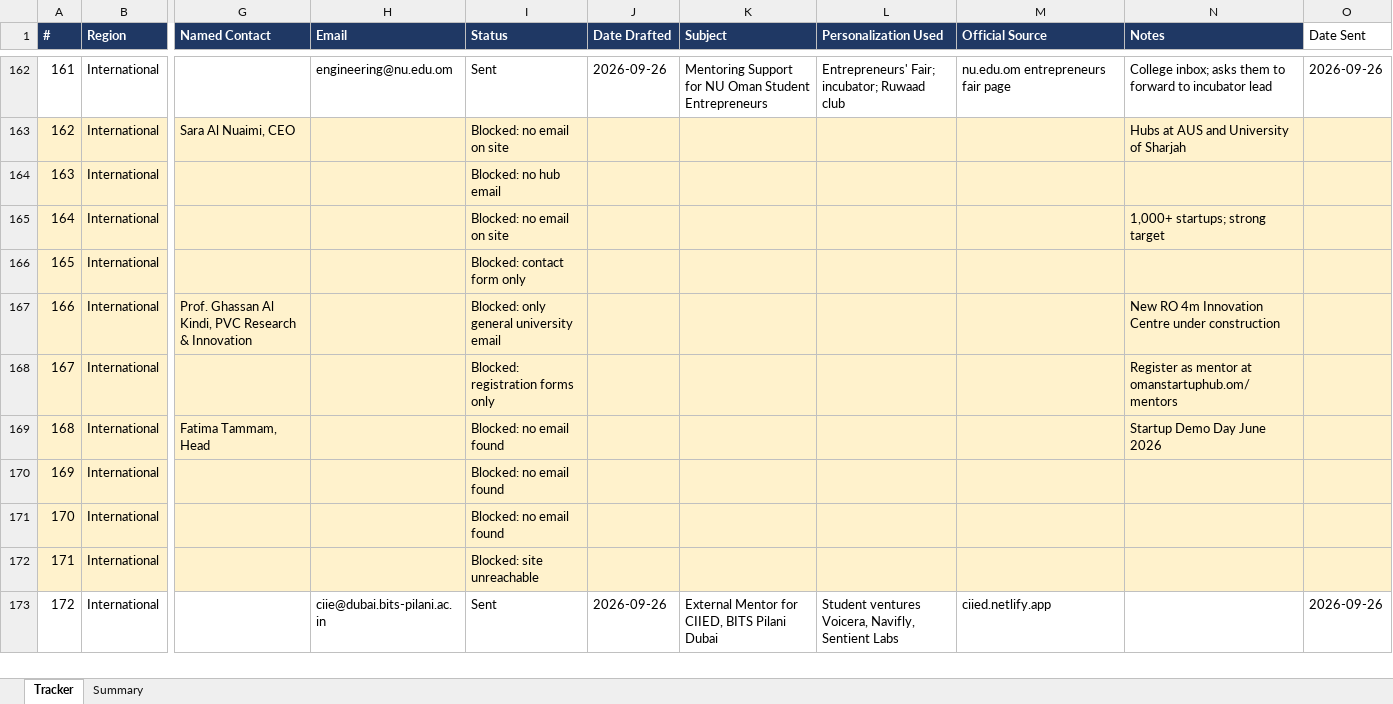
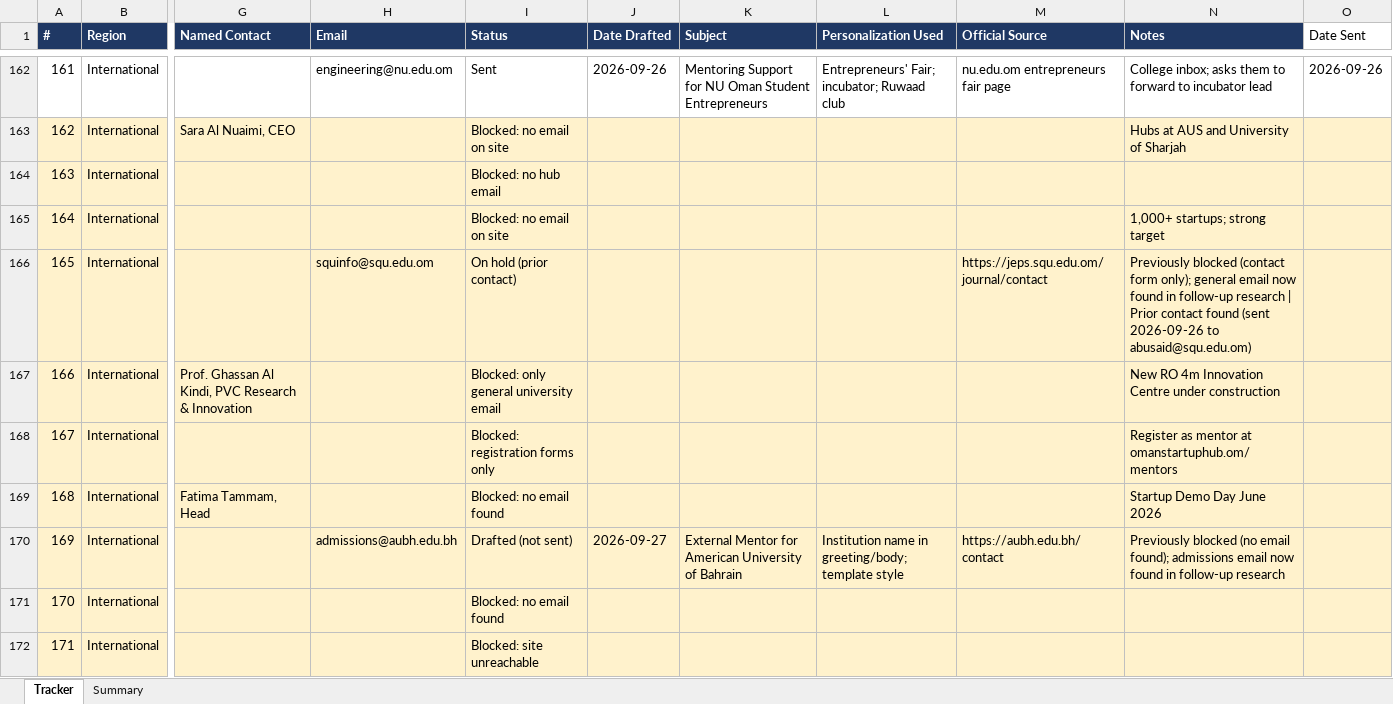
Before and after one commit to Madhi1615/mentor-outreach, an Excel workbook: data/Incubation_Outreach_Tracker.xlsx, sheet Tracker, drawn as a sheet; only a part is shown, gaps mark what is left out; the shorter side is filled out with more unchanged rows; values as stored, in another font and other column widths than the file's, no borders; the diff covers the shown part only; the diff names each change by its address in the sheet, - before the commit and + after, or states it on an @@ line.

```diff
--- a/data/Incubation_Outreach_Tracker.xlsx (sheet Tracker)
+++ b/data/Incubation_Outreach_Tracker.xlsx (sheet Tracker)
-H166 (Email): (empty)
+H166 (Email): squinfo@squ.edu.om
-I166 (Status): Blocked: contact form only
+I166 (Status): On hold (prior contact)
-M166 (Official Source): (empty)
+M166 (Official Source): https://jeps.squ.edu.om/journal/contact
-N166 (Notes): (empty)
+N166 (Notes): Previously blocked (contact form only); general email now found in follow-up research | Prior contact found (sent 2026-09-26 to abusaid@squ.edu.om)
-H170 (Email): (empty)
+H170 (Email): admissions@aubh.edu.bh
-I170 (Status): Blocked: no email found
+I170 (Status): Drafted (not sent)
-J170 (Date Drafted): (empty)
+J170 (Date Drafted): 2026-09-27
-K170 (Subject): (empty)
+K170 (Subject): External Mentor for American University of Bahrain
-L170 (Personalization Used): (empty)
+L170 (Personalization Used): Institution name in greeting/body; template style
-M170 (Official Source): (empty)
+M170 (Official Source): https://aubh.edu.bh/contact
-N170 (Notes): (empty)
+N170 (Notes): Previously blocked (no email found); admissions email now found in follow-up research
```
Also changed, not shown: 149 added rows elsewhere in this sheet, sheet Summary.
